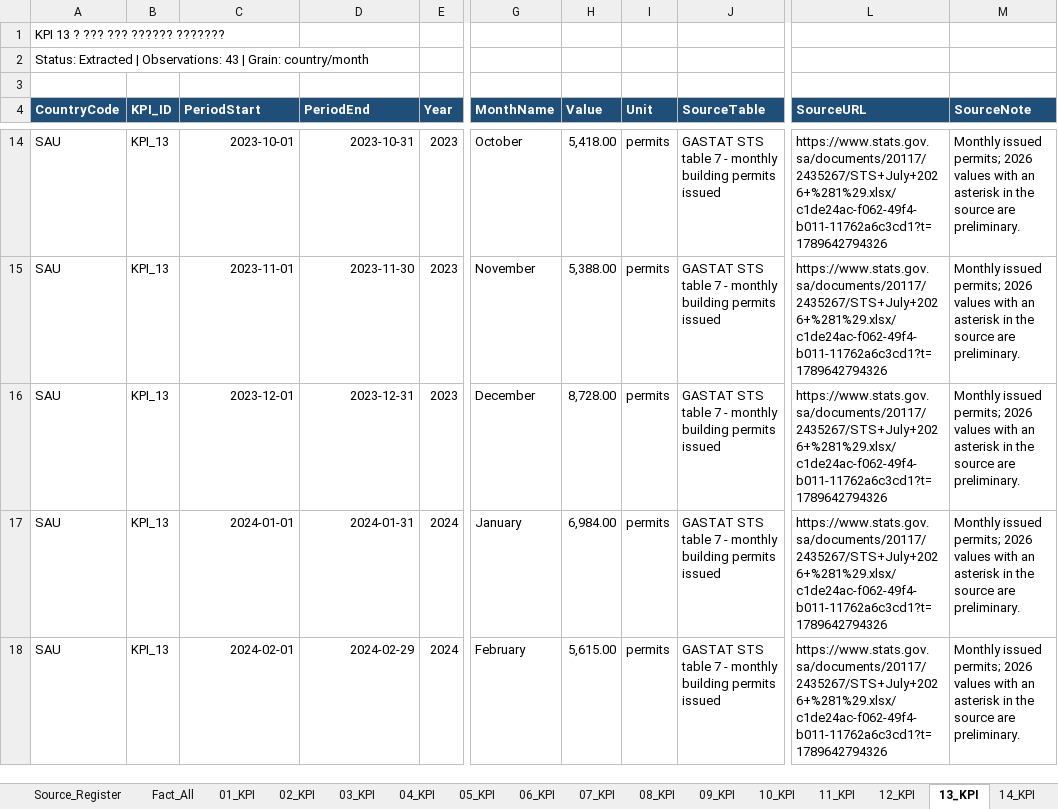
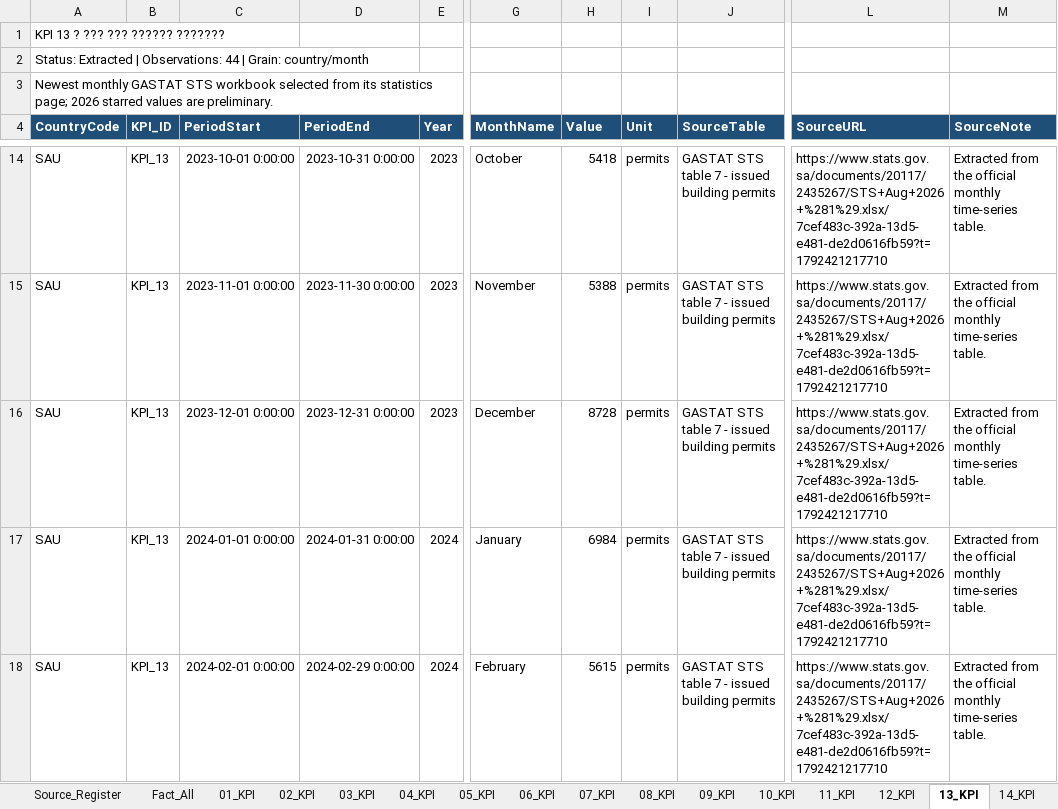
Before and after one commit to MuhannadFallatah/saudi-kpi-dashboard, an Excel workbook: Saudi_16_KPI_Data_Mart.xlsx, sheet 13_KPI, drawn as a sheet; only a part is shown, gaps mark what is left out; values as stored, in another font and other column widths than the file's, no borders; table styles not drawn; the diff covers the shown part only; the diff names each change by its address in the sheet, - before the commit and + after, or states it on an @@ line.

Commit message:
Publish refreshed KPI mart and source updates
Update the source workbook, KPI 14 one-time CDS baseline, refresh-history retention, tests, and source documentation.

```diff
--- a/Saudi_16_KPI_Data_Mart.xlsx (sheet 13_KPI)
+++ b/Saudi_16_KPI_Data_Mart.xlsx (sheet 13_KPI)
-A2 (CountryCode): …| Observations: 43 | Grain:…
+A2 (CountryCode): …| Observations: 44 | Grain:…
-A3 (CountryCode): (empty)
+A3 (CountryCode): Newest monthly GASTAT STS workbook selected from its statistics page; 2026 starred values are preliminary.
-C14 (PeriodStart): 2023-10-01
+C14 (PeriodStart): 2023-10-01 0:00:00
-D14 (PeriodEnd): 2023-10-31
+D14 (PeriodEnd): 2023-10-31 0:00:00
-H14 (Value): 5,418.00
+H14 (Value): 5418
-J14:J18 (SourceTable): …7 - monthly building permits issued
+J14:J18 (SourceTable): …7 - issued building permits
-L14:L18 (SourceURL): https://www.stats.gov.sa/documents/20117/2435267/STS+July+2026+%281%29.xlsx/c1de24ac-f062-49f4-b011-11762a6c3cd1?t=1789642794326
+L14:L18 (SourceURL): https://www.stats.gov.sa/documents/20117/2435267/STS+Aug+2026+%281%29.xlsx/7cef483c-392a-13d5-e481-de2d0616fb59?t=1792421217710
-M14:M18 (SourceNote): Monthly issued permits; 2026 values with an asterisk in the source are preliminary.
+M14:M18 (SourceNote): Extracted from the official monthly time-series table.
-C15 (PeriodStart): 2023-11-01
+C15 (PeriodStart): 2023-11-01 0:00:00
-D15 (PeriodEnd): 2023-11-30
+D15 (PeriodEnd): 2023-11-30 0:00:00
-H15 (Value): 5,388.00
+H15 (Value): 5388
-C16 (PeriodStart): 2023-12-01
+C16 (PeriodStart): 2023-12-01 0:00:00
-D16 (PeriodEnd): 2023-12-31
+D16 (PeriodEnd): 2023-12-31 0:00:00
-H16 (Value): 8,728.00
+H16 (Value): 8728
-C17 (PeriodStart): 2024-01-01
+C17 (PeriodStart): 2024-01-01 0:00:00
-D17 (PeriodEnd): 2024-01-31
+D17 (PeriodEnd): 2024-01-31 0:00:00
-H17 (Value): 6,984.00
+H17 (Value): 6984
-C18 (PeriodStart): 2024-02-01
+C18 (PeriodStart): 2024-02-01 0:00:00
-D18 (PeriodEnd): 2024-02-29
+D18 (PeriodEnd): 2024-02-29 0:00:00
-H18 (Value): 5,615.00
+H18 (Value): 5615
```
Also changed, not shown: 1 added row and 229 edited cells elsewhere in this sheet, sheet Fact_All, sheet 14_KPI, sheet 11_KPI, sheet 16_KPI, sheet KPI_Catalog, sheet Source_Register, 3 other files.
